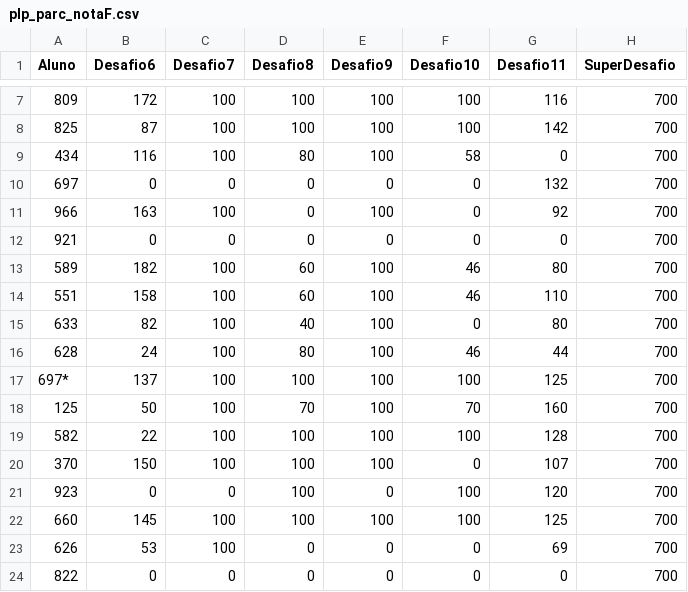
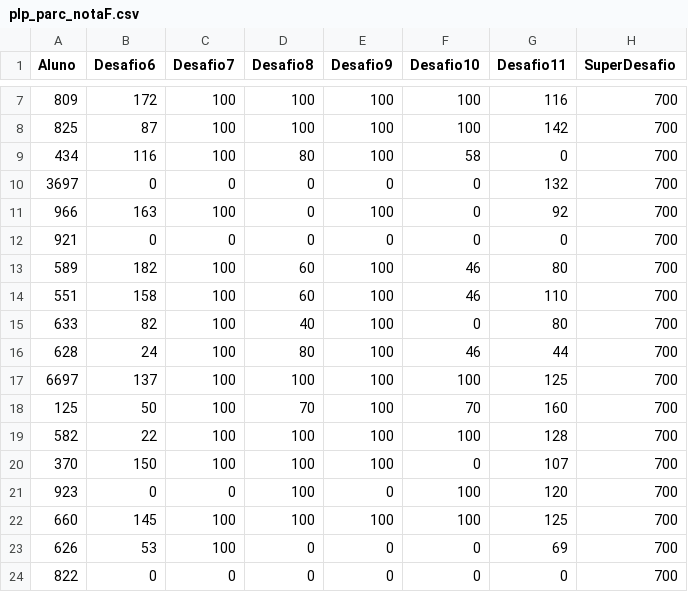
Before and after one commit to ismarfrango/visualizacao, a CSV file: plp_parc_notaF.csv, drawn as a sheet; only a part is shown, gaps mark what is left out.

Commit message:
Update plp_parc_notaF.csv

```diff
--- a/plp_parc_notaF.csv
+++ b/plp_parc_notaF.csv
@@ -9,3 +9,3 @@ Aluno,Desafio6,Desafio7,Desafio8,Desafio9,Desafio10,Desafio11,SuperDesafio
 434,116,100,80,100,58,0,700
-697,0,0,0,0,0,132,700
+3697,0,0,0,0,0,132,700
 966,163,100,0,100,0,92,700
@@ -16,3 +16,3 @@ Aluno,Desafio6,Desafio7,Desafio8,Desafio9,Desafio10,Desafio11,SuperDesafio
 628,24,100,80,100,46,44,700
-697*,137,100,100,100,100,125,700
+6697,137,100,100,100,100,125,700
 125,50,100,70,100,70,160,700
```
